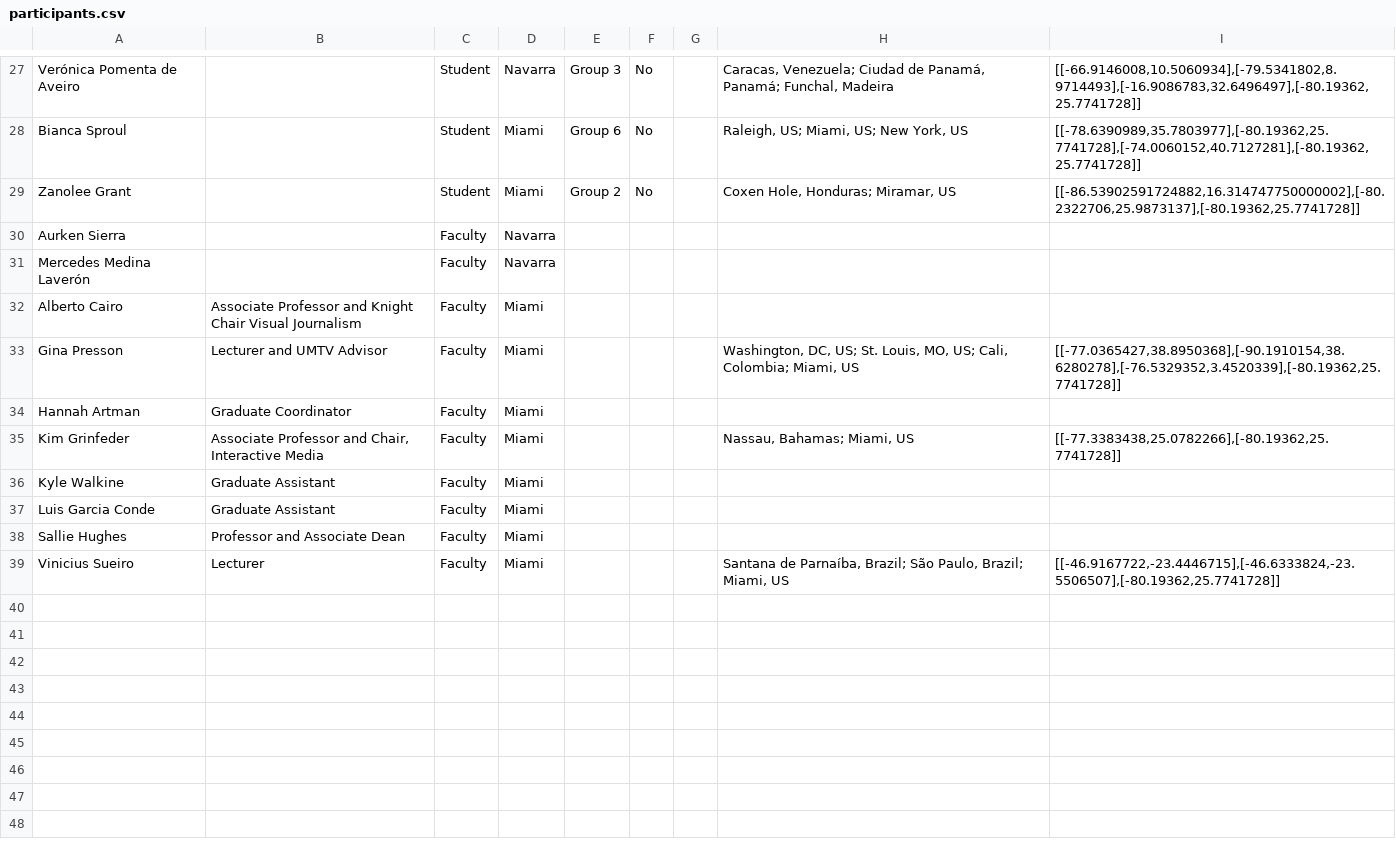
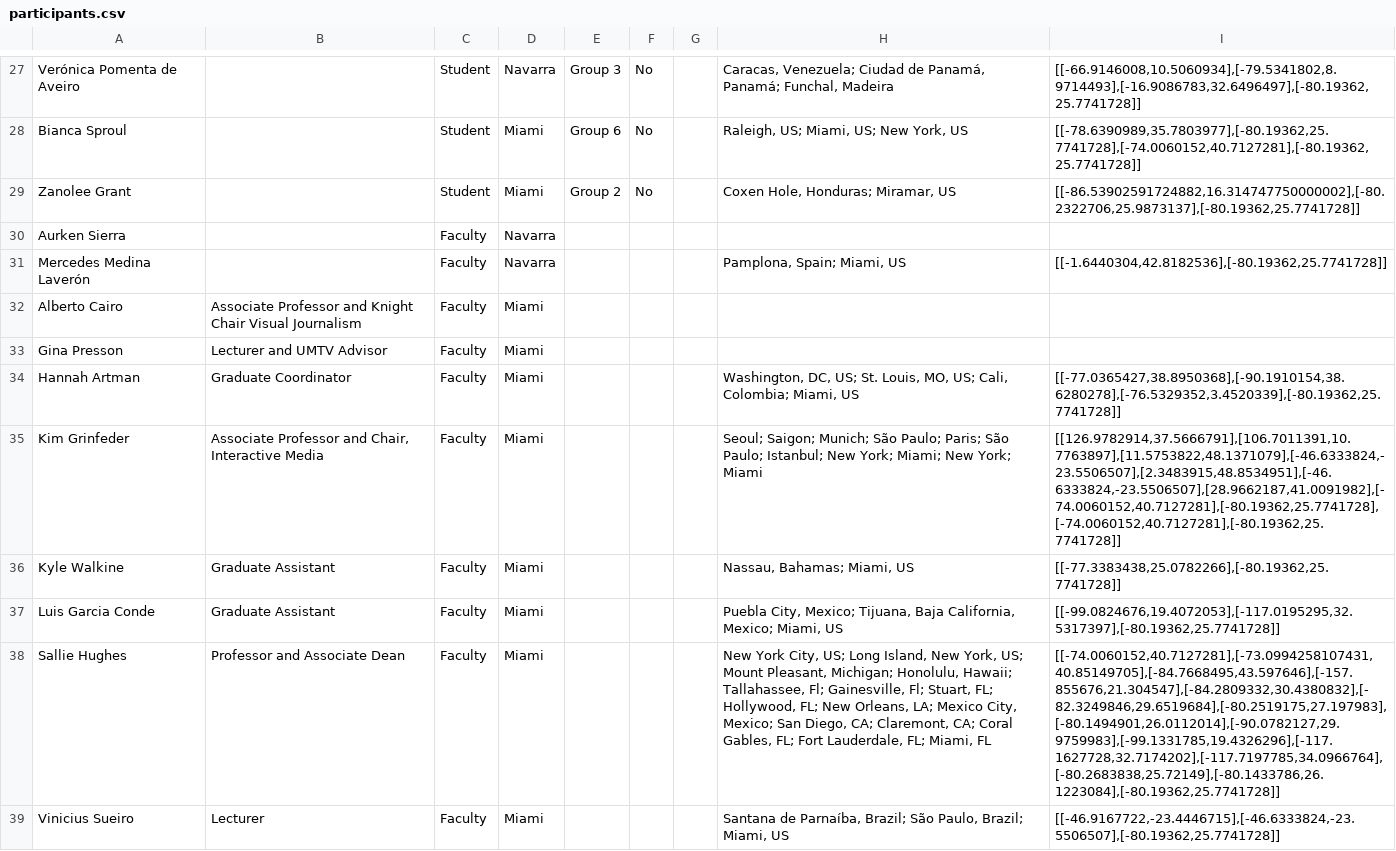
Before and after one commit to miami-navarra/miami-navarra.github.io, a CSV file: _data/participants.csv, drawn as a sheet; only a part is shown, gaps mark what is left out; the diff names each change by its address in the sheet, - before the commit and + after, or states it on an @@ line.

Commit message:
Add routes of more faculty members

```diff
--- a/_data/participants.csv
+++ b/_data/participants.csv
-H31: (empty)
+H31: Pamplona, Spain; Miami, US
-I31: (empty)
+I31: [[-1.6440304,42.8182536],[-80.19362,25.7741728]]
-H33: Washington, DC, US; St. Louis, MO, US; Cali, Colombia; Miami, US
+H33: (empty)
-I33: [[-77.0365427,38.8950368],[-90.1910154,38.6280278],[-76.5329352,3.4520339],[-80.19362,25.7741728]]
+I33: (empty)
-H34: (empty)
+H34: Washington, DC, US; St. Louis, MO, US; Cali, Colombia; Miami, US
-I34: (empty)
+I34: [[-77.0365427,38.8950368],[-90.1910154,38.6280278],[-76.5329352,3.4520339],[-80.19362,25.7741728]]
-H35: Nassau, Bahamas; Miami, US
+H35: Seoul; Saigon; Munich; São Paulo; Paris; São Paulo; Istanbul; New York; Miami; New York; Miami
-I35: [[-77.3383438,25.0782266],[-80.19362,25.7741728]]
+I35: [[126.9782914,37.5666791],[106.7011391,10.7763897],[11.5753822,48.1371079],[-46.6333824,-23.5506507],[2.3483915,48.8534951],[-46.6333824,-23.5506507],[28.9662187,41.0091982],[-74.0060152,40.7127281],[-80.19362,25.7741728],[-74.0060152,40.7127281],[-80.19362,25.7741728]]
-H36: (empty)
+H36: Nassau, Bahamas; Miami, US
-I36: (empty)
+I36: [[-77.3383438,25.0782266],[-80.19362,25.7741728]]
-H37: (empty)
+H37: Puebla City, Mexico; Tijuana, Baja California, Mexico; Miami, US
-I37: (empty)
+I37: [[-99.0824676,19.4072053],[-117.0195295,32.5317397],[-80.19362,25.7741728]]
-H38: (empty)
+H38: New York City, US; Long Island, New York, US; Mount Pleasant, Michigan; Honolulu, Hawaii; Tallahassee, Fl; Gainesville, Fl; Stuart, FL; Hollywood, FL; New Orleans, LA; Mexico City, Mexico; San Diego, CA; Claremont, CA; Coral Gables, FL; Fort Lauderdale, FL; Miami, FL
-I38: (empty)
+I38: [[-74.0060152,40.7127281],[-73.0994258107431,40.85149705],[-84.7668495,43.597646],[-157.855676,21.304547],[-84.2809332,30.4380832],[-82.3249846,29.6519684],[-80.2519175,27.197983],[-80.1494901,26.0112014],[-90.0782127,29.9759983],[-99.1331785,19.4326296],[-117.1627728,32.7174202],[-117.7197785,34.0966764],[-80.2683838,25.72149],[-80.1433786,26.1223084],[-80.19362,25.7741728]]
```
